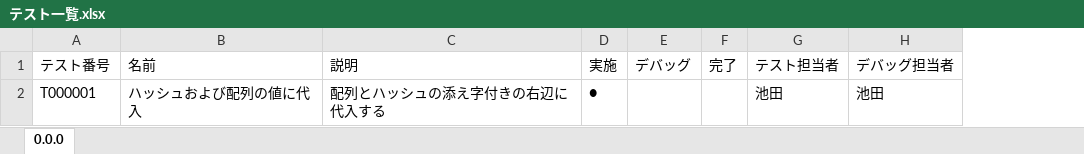
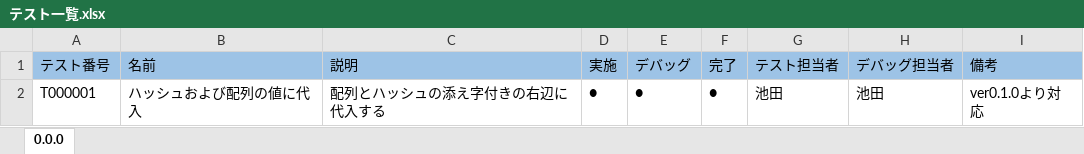
Before and after one commit to Ikepeeee/BeGIC, an Excel workbook: doc/バグ&障害管理/インタープリタ/テスト/テスト一覧.xlsx, sheet 0.0.0, drawn as a sheet; values as stored, in another font and other column widths than the file's, no borders; the diff names each change by its address in the sheet, - before the commit and + after, or states it on an @@ line.

```diff
--- a/doc/バグ&障害管理/インタープリタ/テスト/テスト一覧.xlsx (sheet 0.0.0)
+++ b/doc/バグ&障害管理/インタープリタ/テスト/テスト一覧.xlsx (sheet 0.0.0)
+column I (備考), row 2: ver0.1.0より対応
-A1:H1 fill: none
+A1:H1 fill: #9DC3E6
-E2 (デバッグ): (empty)
+E2 (デバッグ): ●
-F2 (完了): (empty)
+F2 (完了): ●
```
Also changed, not shown: 2 other files.
